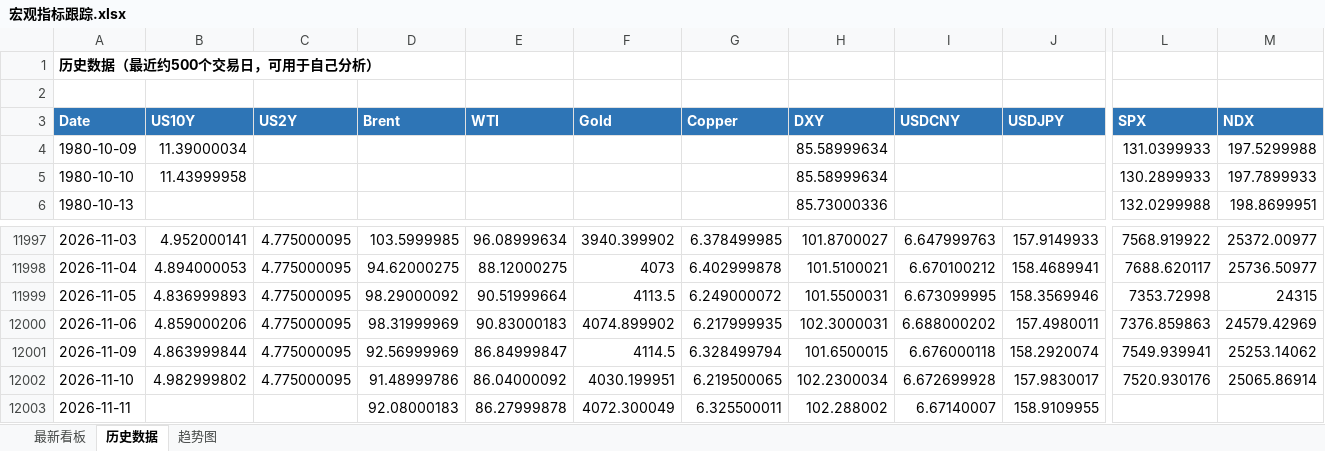
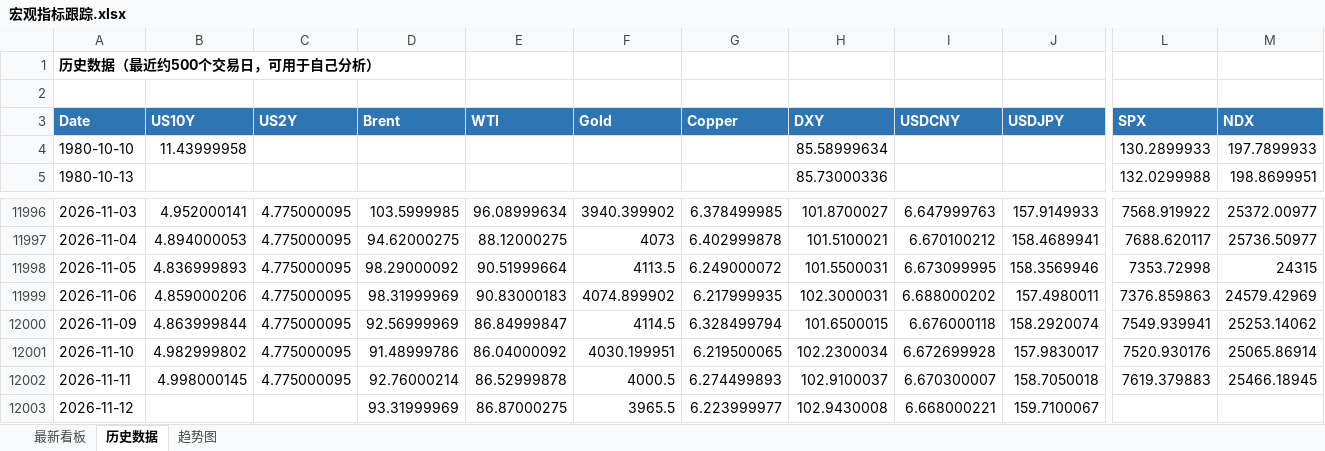
Before and after one commit to Mussi2020/macro-tracker, an Excel workbook: 宏观指标跟踪.xlsx, sheet 历史数据, drawn as a sheet; only a part is shown, gaps mark what is left out; values as stored, in another font and other column widths than the file's, no borders; removed rows and columns are numbered as before the commit, all else as after; rows hold the shown columns only; the diff covers the shown part only; the diff names each change by its address in the sheet, - before the commit and + after, or states it on an @@ line.

```diff
--- a/宏观指标跟踪.xlsx (sheet 历史数据)
+++ b/宏观指标跟踪.xlsx (sheet 历史数据)
-row 4: 1980-10-09 | 11.39000034 |  |  |  |  |  | 85.58999634 |  |  | 131.0399933 | 197.5299988
-B12002 (US10Y): (empty)
+B12002 (US10Y): 4.998000145
-C12002 (US2Y): (empty)
+C12002 (US2Y): 4.775000095
-D12002 (Brent): 92.08000183
+D12002 (Brent): 92.76000214
-E12002 (WTI): 86.27999878
+E12002 (WTI): 86.52999878
-F12002 (Gold): 4072.300049
+F12002 (Gold): 4000.5
-G12002 (Copper): 6.325500011
+G12002 (Copper): 6.274499893
-H12002 (DXY): 102.288002
+H12002 (DXY): 102.9100037
-I12002 (USDCNY): 6.67140007
+I12002 (USDCNY): 6.670300007
-J12002 (USDJPY): 158.9109955
+J12002 (USDJPY): 158.7050018
-L12002 (SPX): (empty)
+L12002 (SPX): 7619.379883
-M12002 (NDX): (empty)
+M12002 (NDX): 25466.18945
+row 12003: 2026-11-12 |  |  | 93.31999969 | 86.87000275 | 3965.5 | 6.223999977 | 102.9430008 | 6.668000221 | 159.7100067
```
Also changed, not shown: 2 edited cells elsewhere in this sheet, sheet 最新看板, 1 other file.
